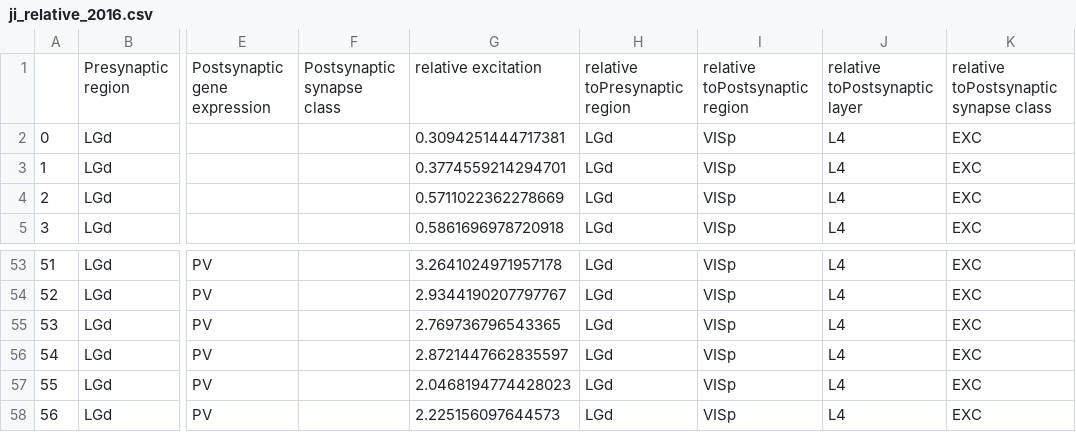
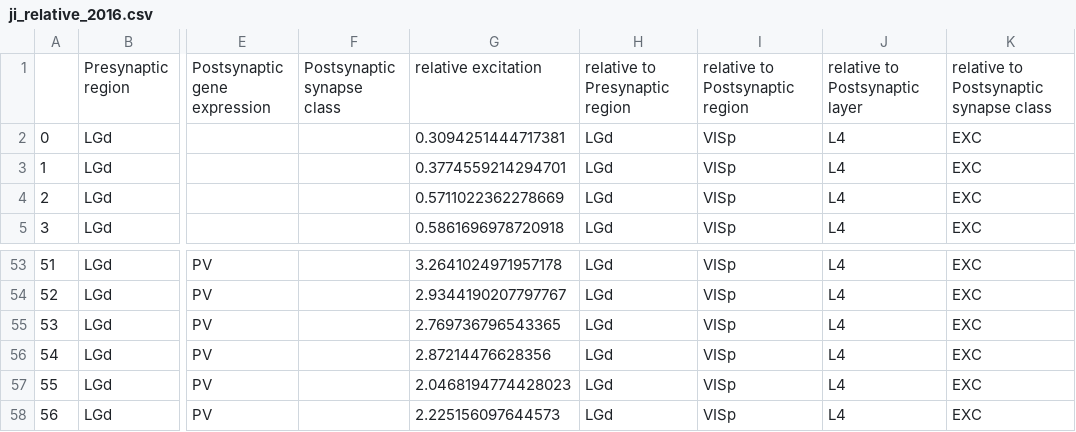
Before and after one commit to HDictus/pyRMV, a CSV file: analysis_neuro/analyses/data/ji_relative_2016.csv, drawn as a sheet; only a part is shown, gaps mark what is left out; the diff names each change by its address in the sheet, - before the commit and + after, or states it on an @@ line.

Commit message:
fix relative to and other things

```diff
--- a/analysis_neuro/analyses/data/ji_relative_2016.csv
+++ b/analysis_neuro/analyses/data/ji_relative_2016.csv
-H1: relative toPresynaptic region
+H1: relative to Presynaptic region
-I1: relative toPostsynaptic region
+I1: relative to Postsynaptic region
-J1: relative toPostsynaptic layer
+J1: relative to Postsynaptic layer
-K1: relative toPostsynaptic synapse class
+K1: relative to Postsynaptic synapse class
-G56: 2.8721447662835597
+G56: 2.87214476628356
```
Also changed, not shown: 2 other files.
